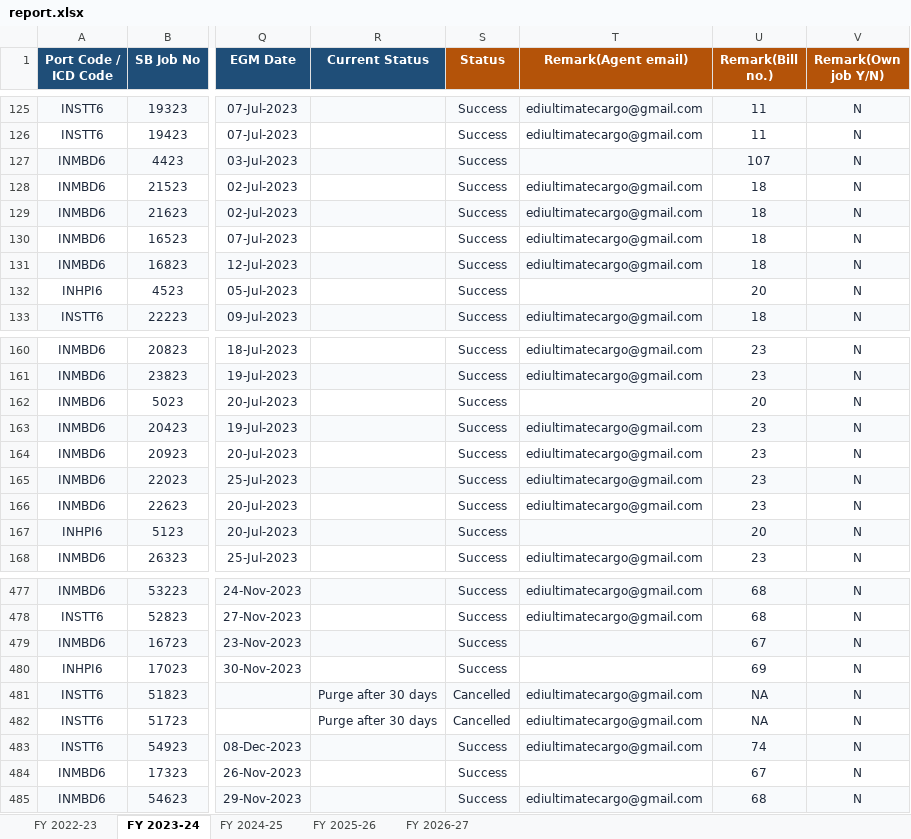
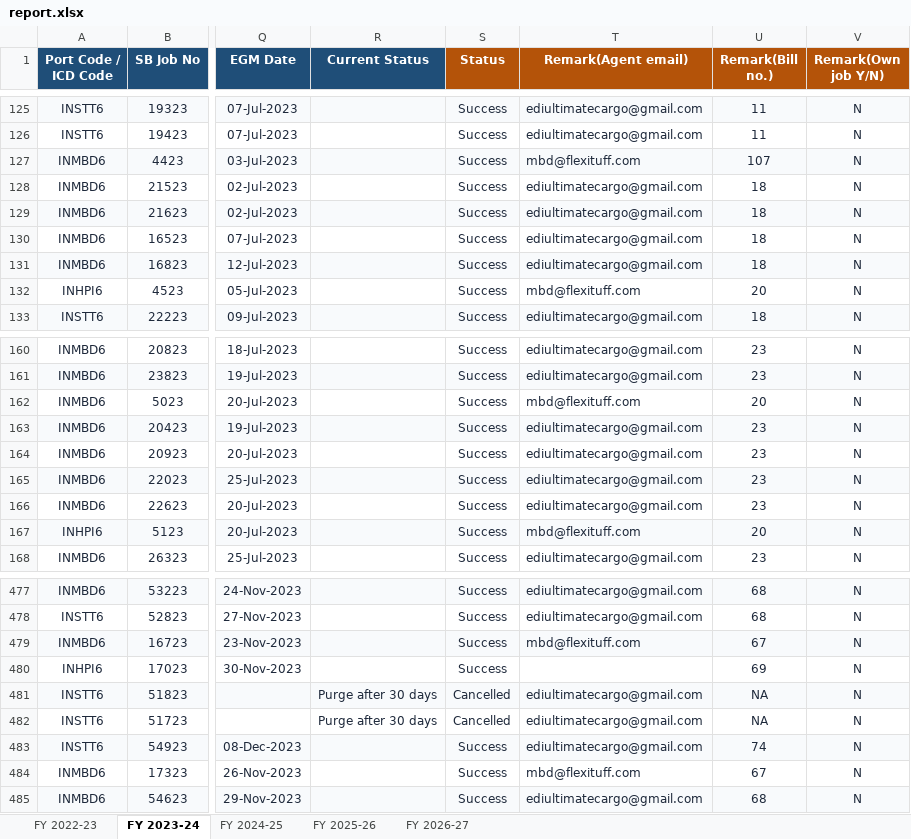
Before and after one commit to quantavil/daily-report-local, an Excel workbook: report.xlsx, sheet FY 2023-24, drawn as a sheet; only a part is shown, gaps mark what is left out; values as stored, in another font and other column widths than the file's, no borders; conditional formats not drawn; the diff covers the shown part only; the diff names each change by its address in the sheet, - before the commit and + after, or states it on an @@ line.

```diff
--- a/report.xlsx (sheet FY 2023-24)
+++ b/report.xlsx (sheet FY 2023-24)
-T127 (Remark(Agent email)): (empty)
+T127 (Remark(Agent email)): mbd@flexituff.com
-T132 (Remark(Agent email)): (empty)
+T132 (Remark(Agent email)): mbd@flexituff.com
-T162 (Remark(Agent email)): (empty)
+T162 (Remark(Agent email)): mbd@flexituff.com
-T167 (Remark(Agent email)): (empty)
+T167 (Remark(Agent email)): mbd@flexituff.com
-T479 (Remark(Agent email)): (empty)
+T479 (Remark(Agent email)): mbd@flexituff.com
-T484 (Remark(Agent email)): (empty)
+T484 (Remark(Agent email)): mbd@flexituff.com
```
Also changed, not shown: 24 edited cells elsewhere in this sheet, sheet FY 2024-25, 1 other file.
